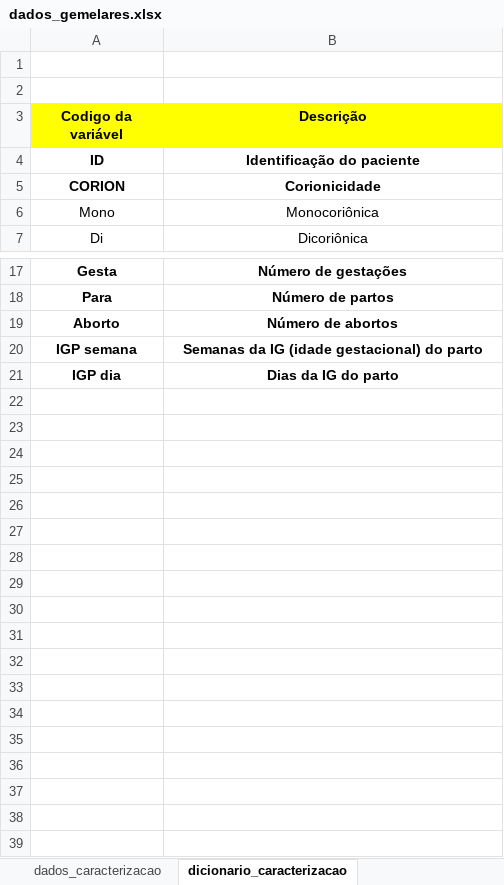
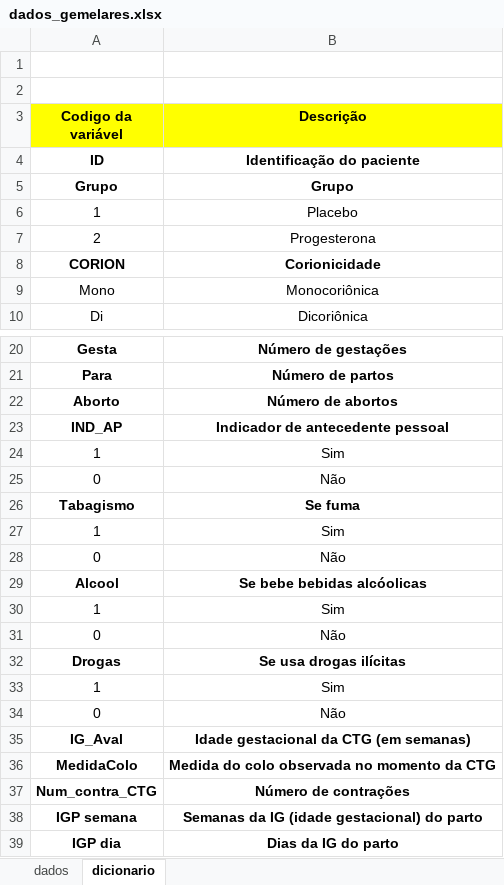
Before and after one commit to daslab-ufes/site_daslab_ANTIGO, an Excel workbook: assets/files/dados_gemelares.xlsx, sheet dicionario, drawn as a sheet; only a part is shown, gaps mark what is left out; values as stored, in another font and other column widths than the file's, no borders; charts and pictures not drawn; the diff names each change by its address in the sheet, - before the commit and + after, or states it on an @@ line.

```diff
--- a/assets/files/dados_gemelares.xlsx (sheet dicionario)
+++ b/assets/files/dados_gemelares.xlsx (sheet dicionario)
-sheet tab: dados_caracterizacao
+sheet tab: dados
-sheet tab: dicionario_caracterizacao
+sheet tab: dicionario
+row 5: Grupo | Grupo
+row 6: 1 | Placebo
+row 7: 2 | Progesterona
+row 23: IND_AP | Indicador de antecedente pessoal
+row 24: 1 | Sim
+row 25: 0 | Não
+row 26: Tabagismo | Se fuma
+row 27: 1 | Sim
+row 28: 0 | Não
+row 29: Alcool | Se bebe bebidas alcóolicas
+row 30: 1 | Sim
+row 31: 0 | Não
+row 32: Drogas | Se usa drogas ilícitas
+row 33: 1 | Sim
+row 34: 0 | Não
+row 35: IG_Aval | Idade gestacional da CTG (em semanas)
+row 36: MedidaColo | Medida do colo observada no momento da CTG
+row 37: Num_contra_CTG | Número de contrações
```
Also changed, not shown: assets/files/dados_gemelares_2.xlsx.
